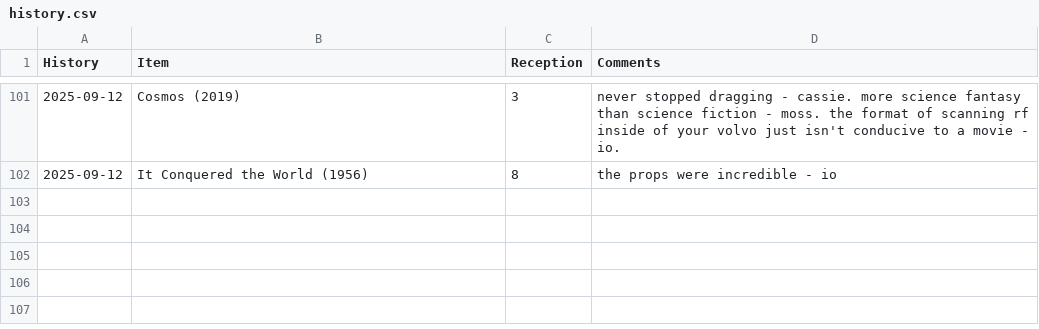
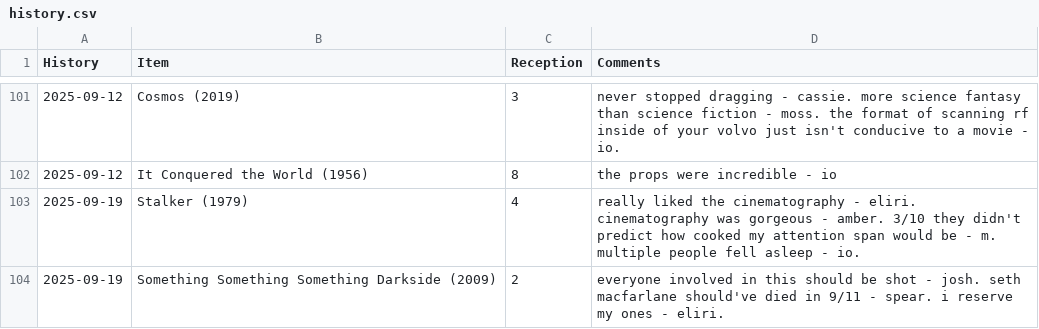
Before and after one commit to graevy/badscifi, a CSV file: history.csv, drawn as a sheet; only a part is shown, gaps mark what is left out.

```diff
--- a/history.csv
+++ b/history.csv
@@ -102 +102,3 @@ History,Item,Reception,Comments
 2025-09-12,It Conquered the World (1956),8,the props were incredible - io
+2025-09-19,Stalker (1979),4,really liked the cinematography - eliri. cinematography was gorgeous - amber. 3/10 they didn't predict how cooked my attention span would be - m. multiple people fell asleep - io.
+2025-09-19,Something Something Something Darkside (2009),2,everyone involved in this should be shot - josh. seth macfarlane should've died in 9/11 - spear. i reserve my ones - eliri.
```
Also changed, not shown: 2 other files.
